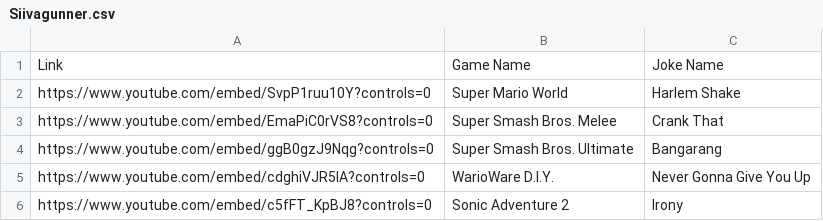
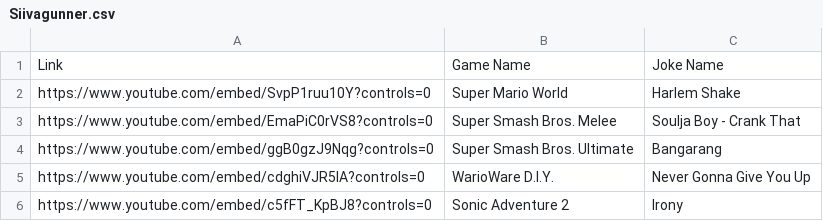
Before and after one commit to JustinHeng/Siivagunner-Game, a CSV file: Siivagunner.csv, drawn as a sheet; only a part is shown; the diff covers the shown part only.

```diff
--- a/Siivagunner.csv
+++ b/Siivagunner.csv
@@ -2,3 +2,3 @@ Link,Game Name,Joke Name
 https://www.youtube.com/embed/SvpP1ruu10Y?controls=0,Super Mario World,Harlem Shake
-https://www.youtube.com/embed/EmaPiC0rVS8?controls=0,Super Smash Bros. Melee,Crank That
+https://www.youtube.com/embed/EmaPiC0rVS8?controls=0,Super Smash Bros. Melee,Soulja Boy - Crank That
 https://www.youtube.com/embed/ggB0gzJ9Nqg?controls=0,Super Smash Bros. UItimate,Bangarang
```
Also changed, not shown: 18 added rows and 2 edited cells elsewhere in this file, 13 other files.
